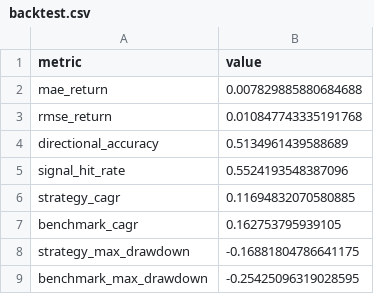
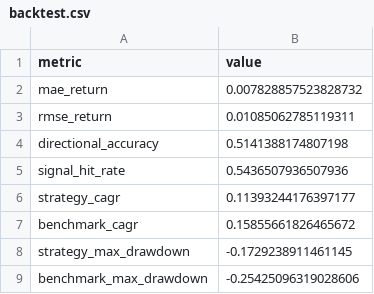
Before and after one commit to rbarrios815/rfup-public-market-signal-lab, a CSV file: docs/data/backtest.csv, drawn as a sheet.

```diff
--- a/docs/data/backtest.csv
+++ b/docs/data/backtest.csv
@@ -1,9 +1,9 @@
 metric,value
-mae_return,0.007829885880684688
-rmse_return,0.010847743335191768
-directional_accuracy,0.5134961439588689
-signal_hit_rate,0.5524193548387096
-strategy_cagr,0.11694832070580885
-benchmark_cagr,0.162753795939105
-strategy_max_drawdown,-0.16881804786641175
-benchmark_max_drawdown,-0.25425096319028595
+mae_return,0.007828857523828732
+rmse_return,0.01085062785119311
+directional_accuracy,0.5141388174807198
+signal_hit_rate,0.5436507936507936
+strategy_cagr,0.11393244176397177
+benchmark_cagr,0.15855661826465672
+strategy_max_drawdown,-0.1729238911461145
+benchmark_max_drawdown,-0.25425096319028606
```
Also changed, not shown: docs/data/data.csv, docs/data/predictions.csv, 3 other files.
